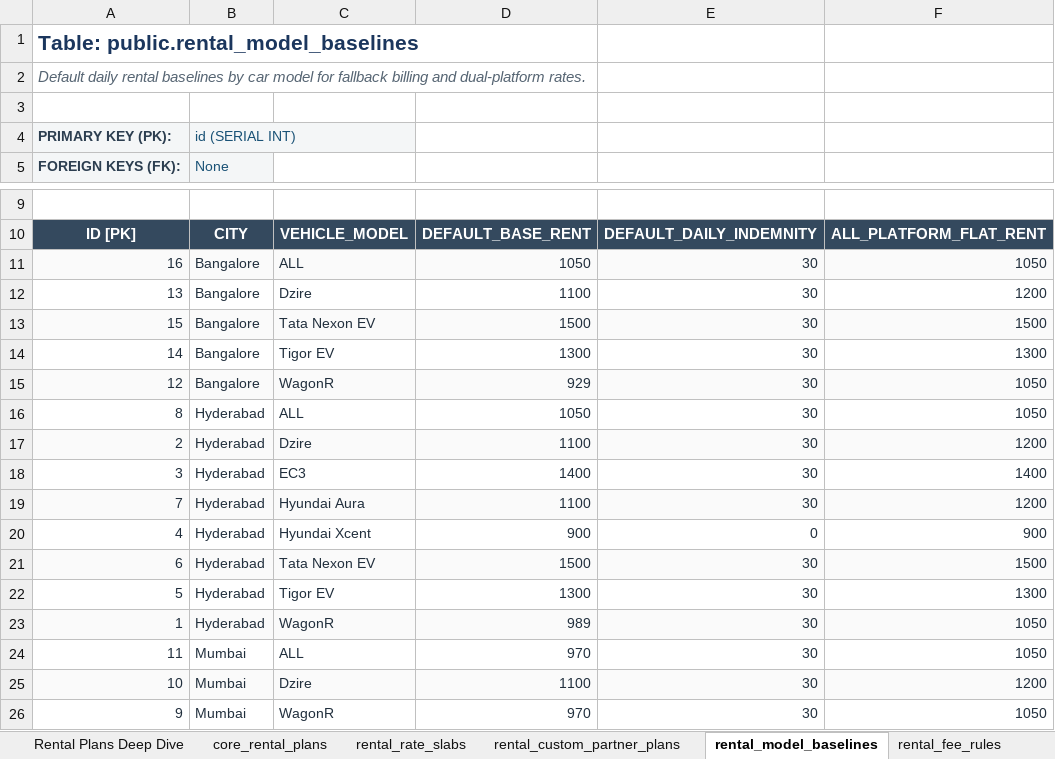
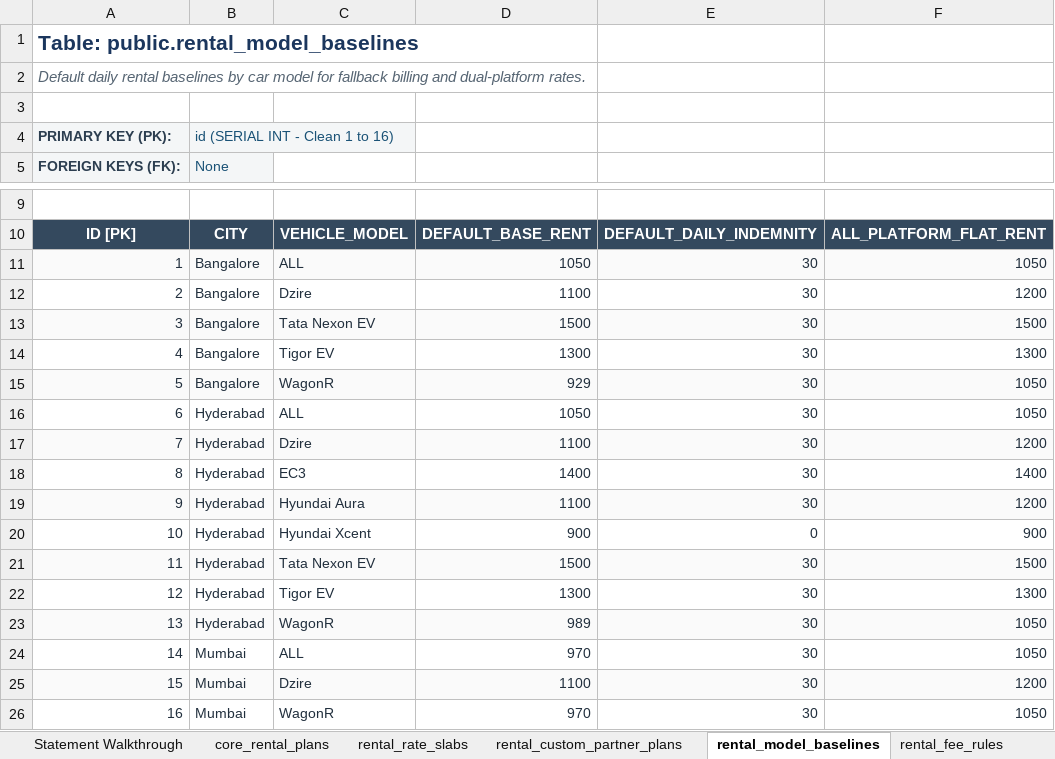
Before and after one commit to aayush-letzryd/backend, an Excel workbook: Rental Final Table/LetzRyd_Rental_Master_Architecture_Complete.xlsx, sheet rental_model_baselines, drawn as a sheet; only a part is shown, gaps mark what is left out; values as stored, in another font and other column widths than the file's, no borders; the diff names each change by its address in the sheet, - before the commit and + after, or states it on an @@ line.

Commit message:
docs(rental): update master excel with clean tab names, statement walkthrough, and explicit rules

```diff
--- a/Rental Final Table/LetzRyd_Rental_Master_Architecture_Complete.xlsx (sheet rental_model_baselines)
+++ b/Rental Final Table/LetzRyd_Rental_Master_Architecture_Complete.xlsx (sheet rental_model_baselines)
+sheet tab: Statement Walkthrough
-B4: id (SERIAL INT)
+B4: id (SERIAL INT - Clean 1 to 16)
-A11: 16
+A11: 1
-A12: 13
+A12: 2
-A13: 15
+A13: 3
-A14: 14
+A14: 4
-A15: 12
+A15: 5
-A16: 8
+A16: 6
-A17: 2
+A17: 7
-A18: 3
+A18: 8
-A19: 7
+A19: 9
-A20: 4
+A20: 10
-A21: 6
+A21: 11
-A22: 5
+A22: 12
-A23: 1
+A23: 13
-A24: 11
+A24: 14
-A25: 10
+A25: 15
-A26: 9
+A26: 16
```
Also changed, not shown: sheet rental_custom_partner_plans, sheet rental_rate_slabs, sheet rental_fee_rules, sheet core_rental_plans.
